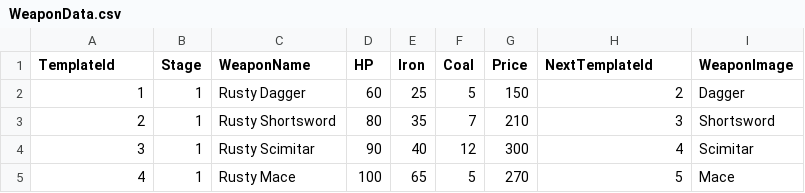
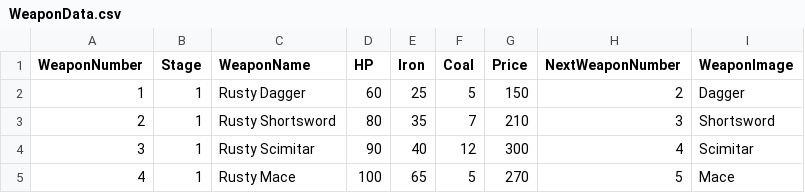
Before and after one commit to MajorGKing/Hit_the_Forge, a CSV file: Client/Assets/@Resources/Data/ExcelData/WeaponData.csv, drawn as a sheet; only a part is shown.

```diff
--- a/Client/Assets/@Resources/Data/ExcelData/WeaponData.csv
+++ b/Client/Assets/@Resources/Data/ExcelData/WeaponData.csv
@@ -1,2 +1,2 @@
-TemplateId,Stage,WeaponName,HP,Iron,Coal,Price,NextTemplateId,WeaponImage
+WeaponNumber,Stage,WeaponName,HP,Iron,Coal,Price,NextWeaponNumber,WeaponImage
 1,1,Rusty Dagger,60,25,5,150,2,Dagger
```
Also changed, not shown: Client/Assets/@Resources/Data/ExcelData/ShopProductData.csv, 28 other files.
